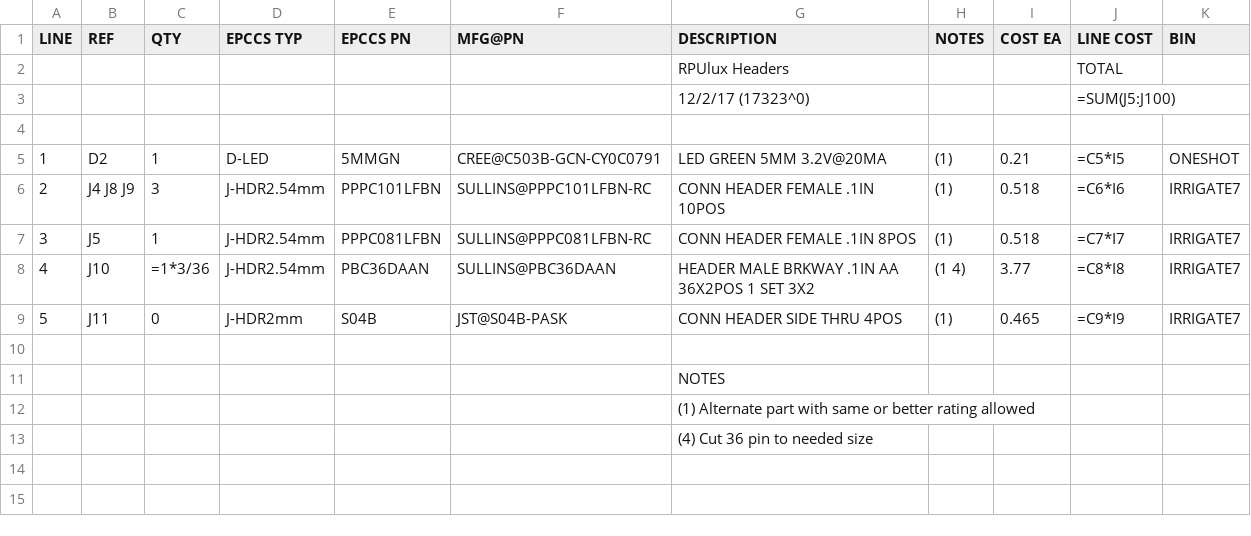
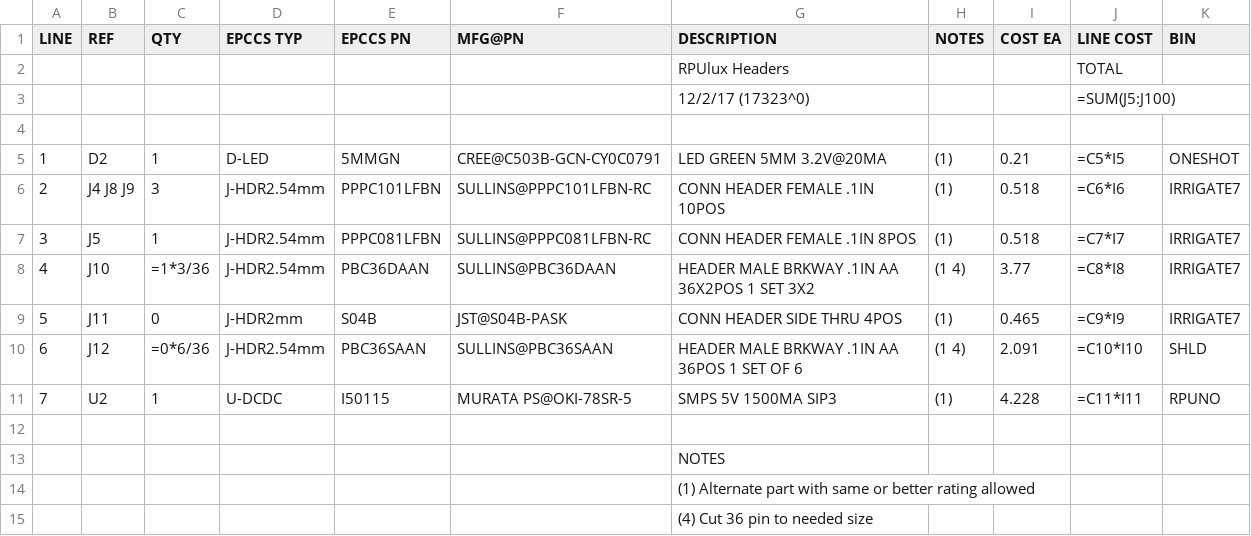
Before and after one commit to epccs/RPUlux, a CSV file: Hardware/Design/17323HDR,BOM.csv, drawn as a sheet.

Commit message:
Hardware: ^0 testing shows that pulldown needed for pwm control

```diff
--- a/Hardware/Design/17323HDR,BOM.csv
+++ b/Hardware/Design/17323HDR,BOM.csv
@@ -9,2 +9,4 @@ LINE, REF, QTY, EPCCS TYP,EPCCS PN,MFG@PN, DESCRIPTION, NOTES, COST EA, LINE COS
 5,J11,0,J-HDR2mm,S04B,JST@S04B-PASK,CONN HEADER SIDE THRU 4POS,(1),0.465,=C9*I9,IRRIGATE7
+6,J12,=0*6/36,J-HDR2.54mm,PBC36SAAN,SULLINS@PBC36SAAN,HEADER MALE BRKWAY .1IN AA 36POS 1 SET OF 6,(1 4),2.091,=C10*I10,SHLD
+7,U2,1,U-DCDC,I50115,MURATA PS@OKI-78SR-5,SMPS 5V 1500MA SIP3,(1),4.228,=C11*I11,RPUNO
 ,,,,,,,,,,
```
Also changed, not shown: Hardware/Design/17323SMD,BOM.csv, 9 other files.
